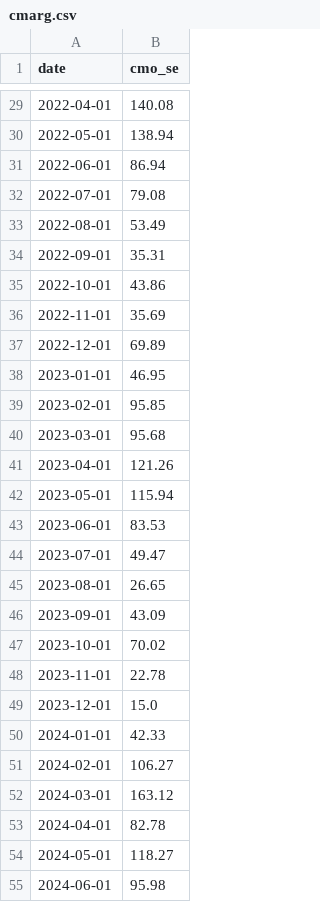
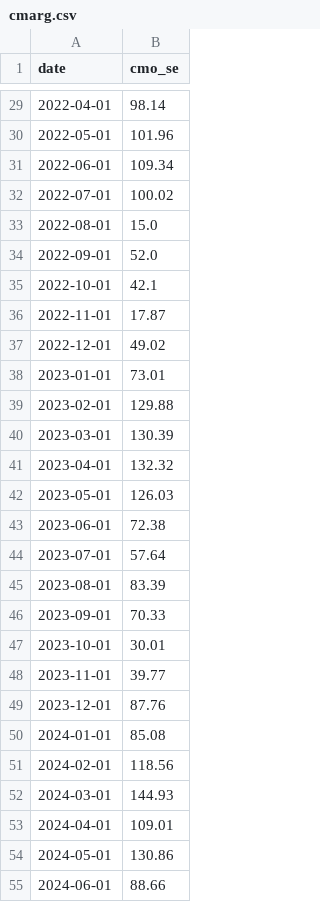
Before and after one commit to FerNegreiro/desafio_energia, a CSV file: data/newave/cmarg.csv, drawn as a sheet; only a part is shown, gaps mark what is left out; the diff covers the shown part only.

```diff
--- a/data/newave/cmarg.csv
+++ b/data/newave/cmarg.csv
@@ -29,27 +29,27 @@ date,cmo_se
-2022-04-01,140.08
-2022-05-01,138.94
-2022-06-01,86.94
-2022-07-01,79.08
-2022-08-01,53.49
-2022-09-01,35.31
-2022-10-01,43.86
-2022-11-01,35.69
-2022-12-01,69.89
-2023-01-01,46.95
-2023-02-01,95.85
-2023-03-01,95.68
-2023-04-01,121.26
-2023-05-01,115.94
-2023-06-01,83.53
-2023-07-01,49.47
-2023-08-01,26.65
-2023-09-01,43.09
-2023-10-01,70.02
-2023-11-01,22.78
-2023-12-01,15.0
-2024-01-01,42.33
-2024-02-01,106.27
-2024-03-01,163.12
-2024-04-01,82.78
-2024-05-01,118.27
-2024-06-01,95.98
+2022-04-01,98.14
+2022-05-01,101.96
+2022-06-01,109.34
+2022-07-01,100.02
+2022-08-01,15.0
+2022-09-01,52.0
+2022-10-01,42.1
+2022-11-01,17.87
+2022-12-01,49.02
+2023-01-01,73.01
+2023-02-01,129.88
+2023-03-01,130.39
+2023-04-01,132.32
+2023-05-01,126.03
+2023-06-01,72.38
+2023-07-01,57.64
+2023-08-01,83.39
+2023-09-01,70.33
+2023-10-01,30.01
+2023-11-01,39.77
+2023-12-01,87.76
+2024-01-01,85.08
+2024-02-01,118.56
+2024-03-01,144.93
+2024-04-01,109.01
+2024-05-01,130.86
+2024-06-01,88.66
```
Also changed, not shown: 45 edited cells elsewhere in this file, data/prices/SE_A+2.csv, 5 other files.
